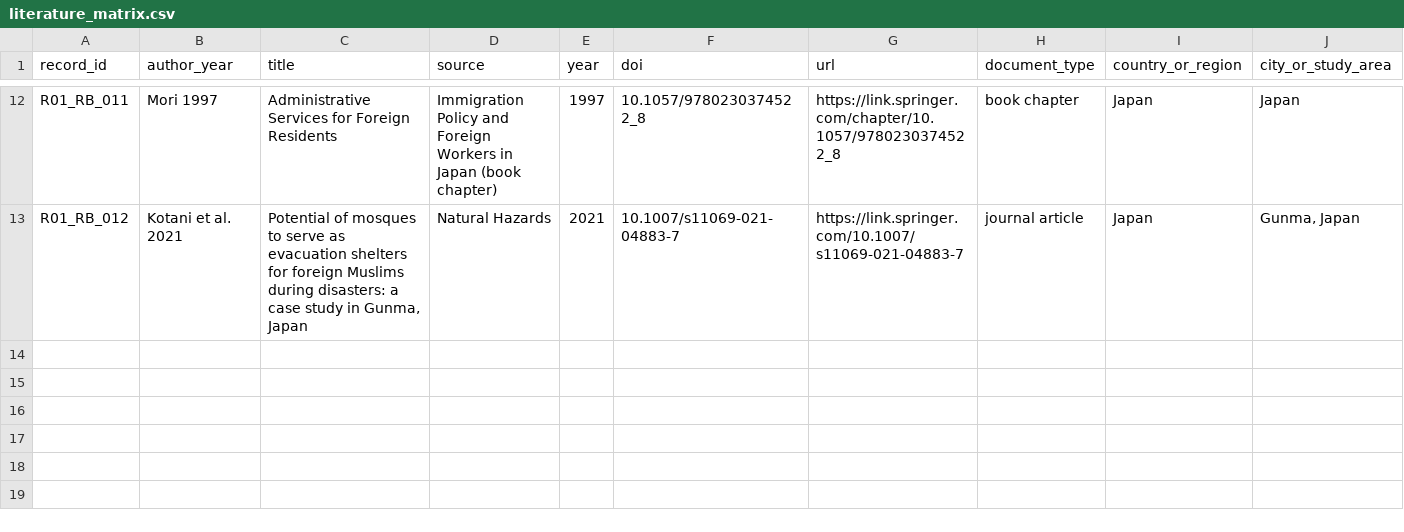
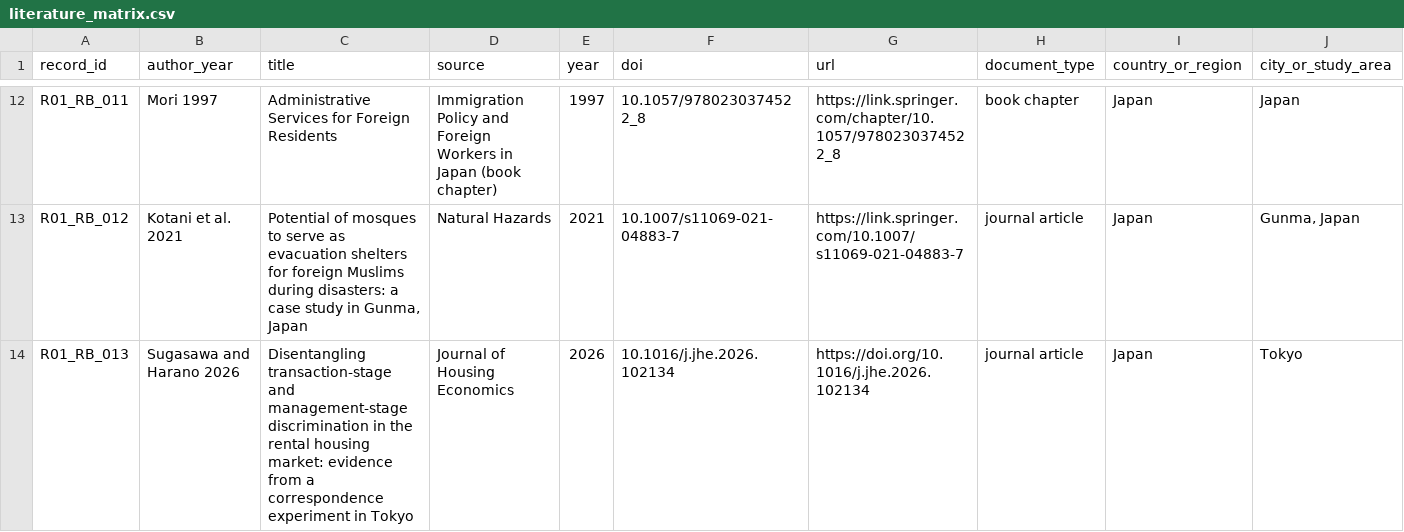
Before and after one commit to panghuanzhi62/tokyo-foreign-population-spatial-analysis, a CSV file: literature/02_matrices/literature_matrix.csv, drawn as a sheet; only a part is shown, gaps mark what is left out; rows hold the shown columns only; the diff names each change by its address in the sheet, - before the commit and + after, or states it on an @@ line.

```diff
--- a/literature/02_matrices/literature_matrix.csv
+++ b/literature/02_matrices/literature_matrix.csv
+row 14: R01_RB_013 | Sugasawa and Harano 2026 | Disentangling transaction-stage and management-stage discrimination in the rental housing market: evidence from a correspondence experiment in Tokyo | Journal of Housing Economics | 2026 | 10.1016/j.jhe.2026.102134 | https://doi.org/10.1016/j.jhe.2026.102134 | journal article | Japan | Tokyo
```
Also changed, not shown: literature/02_matrices/gap_verification_matrix.csv, 4 other files.
